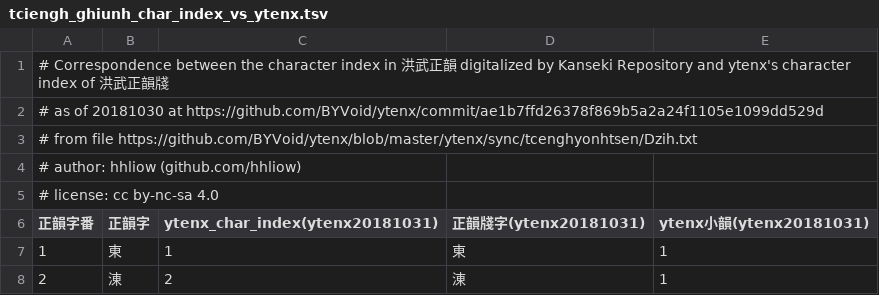
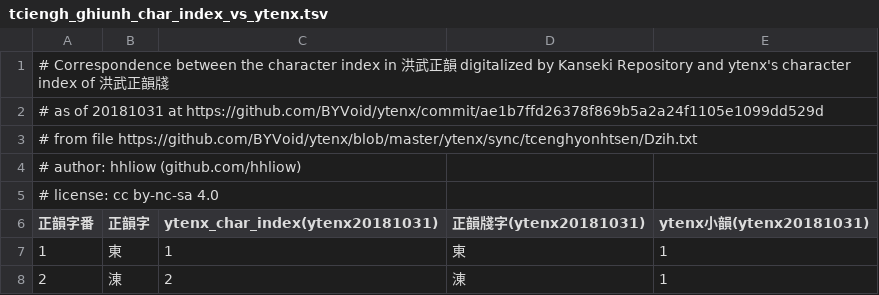
Before and after one commit to hhliow/mandarin, a TSV file: hhliow/tciengh_ghiunh_char_index_vs_ytenx.tsv, drawn as a sheet; only a part is shown.

Commit message:
Update tciengh_ghiunh_char_index_vs_ytenx.tsv

```diff
--- a/hhliow/tciengh_ghiunh_char_index_vs_ytenx.tsv
+++ b/hhliow/tciengh_ghiunh_char_index_vs_ytenx.tsv
@@ -1,3 +1,3 @@
 # Correspondence between the character index in 洪武正韻 digitalized by Kanseki Repository and ytenx's character index of 洪武正韻牋
-# as of 20181030 at https://github.com/BYVoid/ytenx/commit/ae1b7ffd26378f869b5a2a24f1105e1099dd529d
+# as of 20181031 at https://github.com/BYVoid/ytenx/commit/ae1b7ffd26378f869b5a2a24f1105e1099dd529d
 # from file https://github.com/BYVoid/ytenx/blob/master/ytenx/sync/tcenghyonhtsen/Dzih.txt
```
